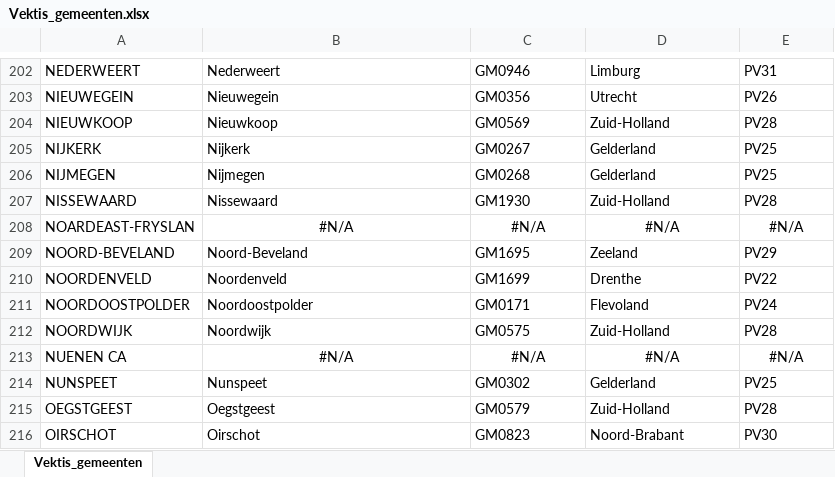
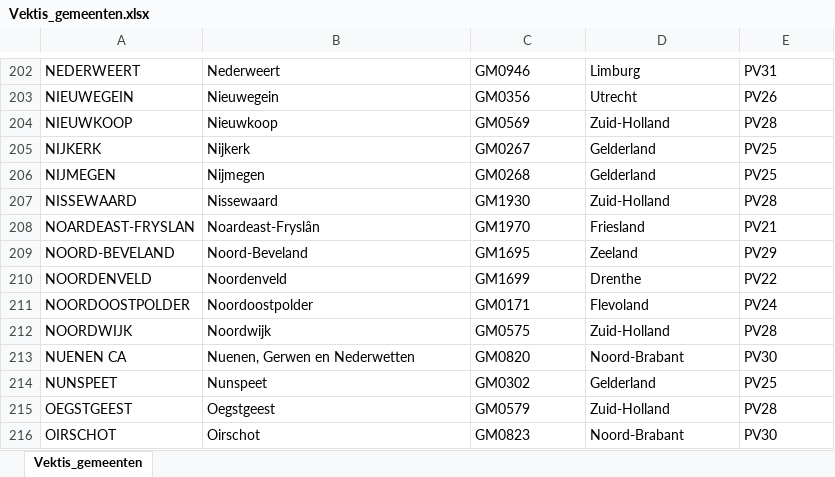
Before and after one commit to data2act/open-data, an Excel workbook: Vektis_gemeenten.xlsx, sheet Vektis_gemeenten, drawn as a sheet; only a part is shown, gaps mark what is left out; values as stored, in another font and other column widths than the file's, no borders; the diff names each change by its address in the sheet, - before the commit and + after, or states it on an @@ line.

Commit message:
Alle gemeentecodes gevuld

```diff
--- a/Vektis_gemeenten.xlsx (sheet Vektis_gemeenten)
+++ b/Vektis_gemeenten.xlsx (sheet Vektis_gemeenten)
-B208: #N/A
+B208: Noardeast-Fryslân
-B208:E208 alignment: center
+B208:E208 alignment: left
-C208: #N/A
+C208: GM1970
-D208: #N/A
+D208: Friesland
-E208: #N/A
+E208: PV21
-B213: #N/A
+B213: Nuenen, Gerwen en Nederwetten
-B213:E213 alignment: center
+B213:E213 alignment: left
-C213: #N/A
+C213: GM0820
-D213: #N/A
+D213: Noord-Brabant
-E213: #N/A
+E213: PV30
```
